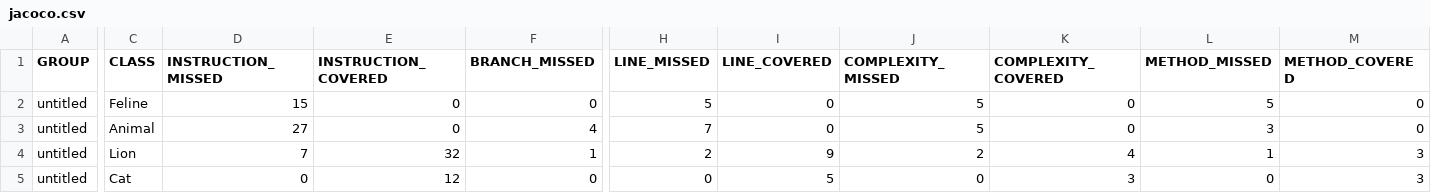
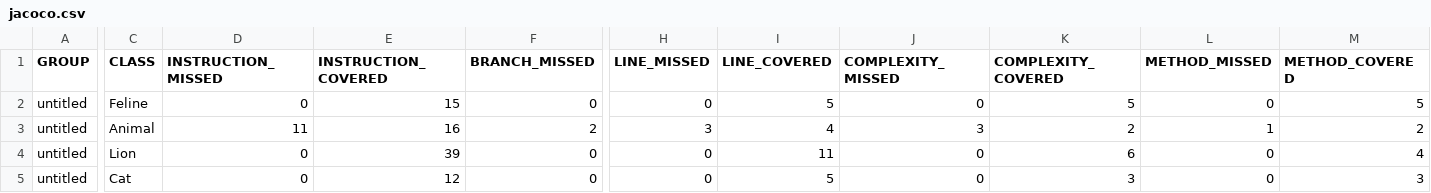
Before and after one commit to iDreamlike/qa_java, a CSV file: target/site/jacoco/jacoco.csv, drawn as a sheet; only a part is shown, gaps mark what is left out; the diff covers the shown part only; the diff names each change by its address in the sheet, - before the commit and + after, or states it on an @@ line.

```diff
--- a/target/site/jacoco/jacoco.csv
+++ b/target/site/jacoco/jacoco.csv
-D2 (INSTRUCTION_MISSED): 15
+D2 (INSTRUCTION_MISSED): 0
-E2 (INSTRUCTION_COVERED): 0
+E2 (INSTRUCTION_COVERED): 15
-H2 (LINE_MISSED): 5
+H2 (LINE_MISSED): 0
-I2 (LINE_COVERED): 0
+I2 (LINE_COVERED): 5
-J2 (COMPLEXITY_MISSED): 5
+J2 (COMPLEXITY_MISSED): 0
-K2 (COMPLEXITY_COVERED): 0
+K2 (COMPLEXITY_COVERED): 5
-L2 (METHOD_MISSED): 5
+L2 (METHOD_MISSED): 0
-M2 (METHOD_COVERED): 0
+M2 (METHOD_COVERED): 5
-D3 (INSTRUCTION_MISSED): 27
+D3 (INSTRUCTION_MISSED): 11
-E3 (INSTRUCTION_COVERED): 0
+E3 (INSTRUCTION_COVERED): 16
-F3 (BRANCH_MISSED): 4
+F3 (BRANCH_MISSED): 2
-H3 (LINE_MISSED): 7
+H3 (LINE_MISSED): 3
-I3 (LINE_COVERED): 0
+I3 (LINE_COVERED): 4
-J3 (COMPLEXITY_MISSED): 5
+J3 (COMPLEXITY_MISSED): 3
-K3 (COMPLEXITY_COVERED): 0
+K3 (COMPLEXITY_COVERED): 2
-L3 (METHOD_MISSED): 3
+L3 (METHOD_MISSED): 1
-M3 (METHOD_COVERED): 0
+M3 (METHOD_COVERED): 2
-D4 (INSTRUCTION_MISSED): 7
+D4 (INSTRUCTION_MISSED): 0
-E4 (INSTRUCTION_COVERED): 32
+E4 (INSTRUCTION_COVERED): 39
-F4 (BRANCH_MISSED): 1
+F4 (BRANCH_MISSED): 0
-H4 (LINE_MISSED): 2
+H4 (LINE_MISSED): 0
-I4 (LINE_COVERED): 9
+I4 (LINE_COVERED): 11
-J4 (COMPLEXITY_MISSED): 2
+J4 (COMPLEXITY_MISSED): 0
-K4 (COMPLEXITY_COVERED): 4
+K4 (COMPLEXITY_COVERED): 6
-L4 (METHOD_MISSED): 1
+L4 (METHOD_MISSED): 0
-M4 (METHOD_COVERED): 3
+M4 (METHOD_COVERED): 4
```
Also changed, not shown: 2 edited cells elsewhere in this file, 15 other files.
